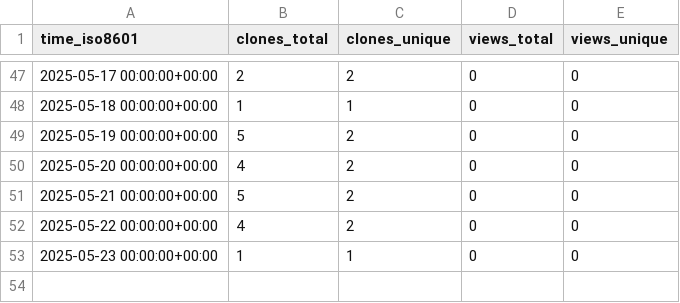
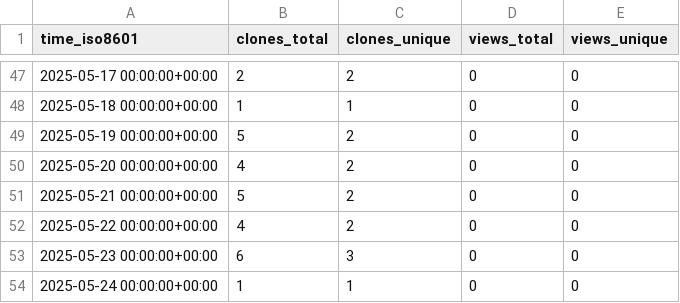
Before and after one commit to stablecaps/ice-cat-wrangler, a CSV file: stablecaps/ice-cat-wrangler/ghrs-data/views_clones_aggregate.csv, drawn as a sheet; only a part is shown, gaps mark what is left out.

```diff
--- a/stablecaps/ice-cat-wrangler/ghrs-data/views_clones_aggregate.csv
+++ b/stablecaps/ice-cat-wrangler/ghrs-data/views_clones_aggregate.csv
@@ -52,2 +52,3 @@ time_iso8601,clones_total,clones_unique,views_total,views_unique
 2025-05-22 00:00:00+00:00,4,2,0,0
-2025-05-23 00:00:00+00:00,1,1,0,0
+2025-05-23 00:00:00+00:00,6,3,0,0
+2025-05-24 00:00:00+00:00,1,1,0,0
```
Also changed, not shown: 1 other file.
